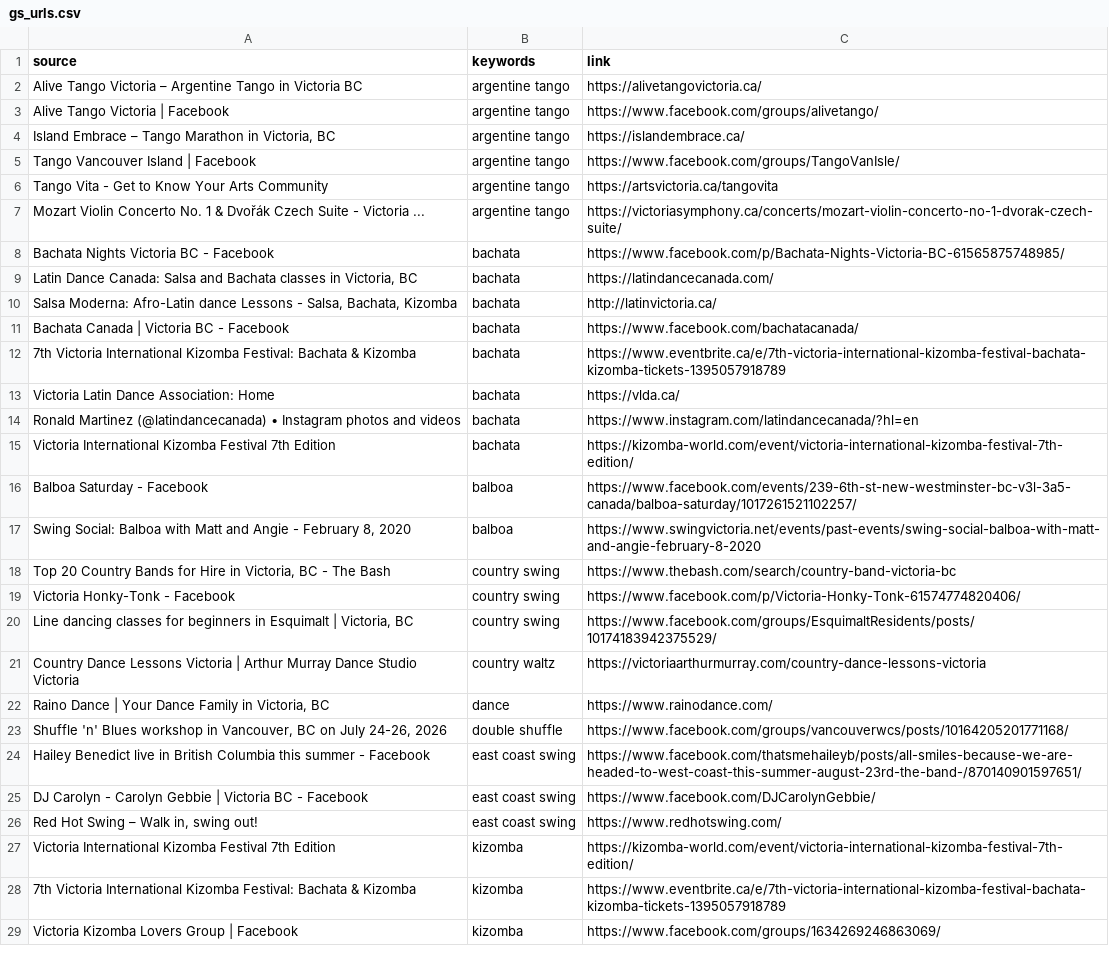
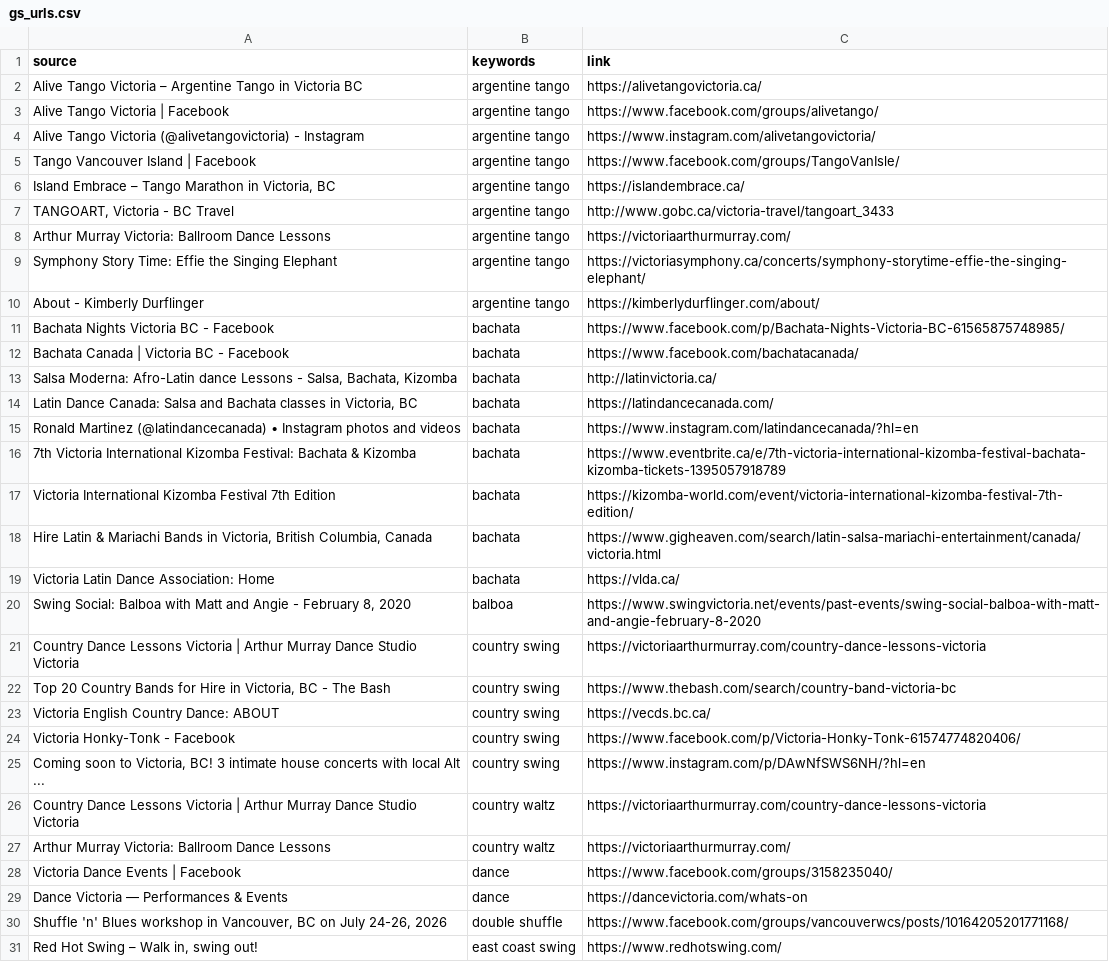
Before and after one commit to LindsayMoir/social_dance_app, a CSV file: data/urls/gs_urls.csv, drawn as a sheet; only a part is shown; the shorter side is filled out with more unchanged rows; the diff covers the shown part only.

```diff
--- a/data/urls/gs_urls.csv
+++ b/data/urls/gs_urls.csv
@@ -3,24 +3,29 @@ Alive Tango Victoria – Argentine Tango in Victoria BC,argentine tango,https://
 Alive Tango Victoria | Facebook,argentine tango,https://www.facebook.com/groups/alivetango/
+Alive Tango Victoria (@alivetangovictoria) - Instagram,argentine tango,https://www.instagram.com/alivetangovictoria/
+Tango Vancouver Island | Facebook,argentine tango,https://www.facebook.com/groups/TangoVanIsle/
 "Island Embrace – Tango Marathon in Victoria, BC",argentine tango,https://islandembrace.ca/
-Tango Vancouver Island | Facebook,argentine tango,https://www.facebook.com/groups/TangoVanIsle/
-Tango Vita - Get to Know Your Arts Community,argentine tango,https://artsvictoria.ca/tangovita
-Mozart Violin Concerto No. 1 & Dvořák Czech Suite - Victoria ...,argentine tango,https://victoriasymphony.ca/concerts/mozart-violin-concerto-no-1-dvorak-czech-suite/
+"TANGOART, Victoria - BC Travel",argentine tango,http://www.gobc.ca/victoria-travel/tangoart_3433
+Arthur Murray Victoria: Ballroom Dance Lessons,argentine tango,https://victoriaarthurmurray.com/
+Symphony Story Time: Effie the Singing Elephant,argentine tango,https://victoriasymphony.ca/concerts/symphony-storytime-effie-the-singing-elephant/
+About - Kimberly Durflinger,argentine tango,https://kimberlydurflinger.com/about/
 Bachata Nights Victoria BC - Facebook,bachata,https://www.facebook.com/p/Bachata-Nights-Victoria-BC-61565875748985/
+Bachata Canada | Victoria BC - Facebook,bachata,https://www.facebook.com/bachatacanada/
+"Salsa Moderna: Afro-Latin dance Lessons - Salsa, Bachata, Kizomba",bachata,http://latinvictoria.ca/
 "Latin Dance Canada: Salsa and Bachata classes in Victoria, BC",bachata,https://latindancecanada.com/
-"Salsa Moderna: Afro-Latin dance Lessons - Salsa, Bachata, Kizomba",bachata,http://latinvictoria.ca/
-Bachata Canada | Victoria BC - Facebook,bachata,https://www.facebook.com/bachatacanada/
+Ronald Martinez (@latindancecanada) • Instagram photos and videos,bachata,https://www.instagram.com/latindancecanada/?hl=en
 7th Victoria International Kizomba Festival: Bachata & Kizomba,bachata,https://www.eventbrite.ca/e/7th-victoria-international-kizomba-festival-bachata-kizomba-tickets-1395057918789
+Victoria International Kizomba Festival 7th Edition,bachata,https://kizomba-world.com/event/victoria-international-kizomba-festival-7th-edition/
+"Hire Latin & Mariachi Bands in Victoria, British Columbia, Canada",bachata,https://www.gigheaven.com/search/latin-salsa-mariachi-entertainment/canada/victoria.html
 Victoria Latin Dance Association: Home,bachata,https://vlda.ca/
-Ronald Martinez (@latindancecanada) • Instagram photos and videos,bachata,https://www.instagram.com/latindancecanada/?hl=en
-Victoria International Kizomba Festival 7th Edition,bachata,https://kizomba-world.com/event/victoria-international-kizomba-festival-7th-edition/
-Balboa Saturday - Facebook,balboa,https://www.facebook.com/events/239-6th-st-new-westminster-bc-v3l-3a5-canada/balboa-saturday/1017261521102257/
 "Swing Social: Balboa with Matt and Angie - February 8, 2020",balboa,https://www.swingvictoria.net/events/past-events/swing-social-balboa-with-matt-and-angie-february-8-2020
+Country Dance Lessons Victoria | Arthur Murray Dance Studio Victoria,country swing,https://victoriaarthurmurray.com/country-dance-lessons-victoria
 "Top 20 Country Bands for Hire in Victoria, BC - The Bash",country swing,https://www.thebash.com/search/country-band-victoria-bc
+Victoria English Country Dance: ABOUT,country swing,https://vecds.bc.ca/
 Victoria Honky-Tonk - Facebook,country swing,https://www.facebook.com/p/Victoria-Honky-Tonk-61574774820406/
-"Line dancing classes for beginners in Esquimalt | Victoria, BC",country swing,https://www.facebook.com/groups/EsquimaltResidents/posts/10174183942375529/
+"Coming soon to Victoria, BC! 3 intimate house concerts with local Alt ...",country swing,https://www.instagram.com/p/DAwNfSWS6NH/?hl=en
 Country Dance Lessons Victoria | Arthur Murray Dance Studio Victoria,country waltz,https://victoriaarthurmurray.com/country-dance-lessons-victoria
-"Raino Dance | Your Dance Family in Victoria, BC",dance,https://www.rainodance.com/
+Arthur Murray Victoria: Ballroom Dance Lessons,country waltz,https://victoriaarthurmurray.com/
+Victoria Dance Events | Facebook,dance,https://www.facebook.com/groups/3158235040/
+Dance Victoria — Performances & Events,dance,https://dancevictoria.com/whats-on
 "Shuffle 'n' Blues workshop in Vancouver, BC on July 24-26, 2026",double shuffle,https://www.facebook.com/groups/vancouverwcs/posts/10164205201771168/
-Hailey Benedict live in British Columbia this summer - Facebook,east coast swing,https://www.facebook.com/thatsmehaileyb/posts/all-smiles-because-we-are-headed-to-west-coast-this-summer-august-23rd-the-band-/870140901597651/
-DJ Carolyn - Carolyn Gebbie | Victoria BC - Facebook,east coast swing,https://www.facebook.com/DJCarolynGebbie/
 "Red Hot Swing – Walk in, swing out!",east coast swing,https://www.redhotswing.com/
```
Also changed, not shown: 30 added rows, 15 removed rows, 3 moved rows and 11 edited cells elsewhere in this file, data/evaluation/manual_coverage_audit.csv, data/other/email_events.csv, 4 other files.
